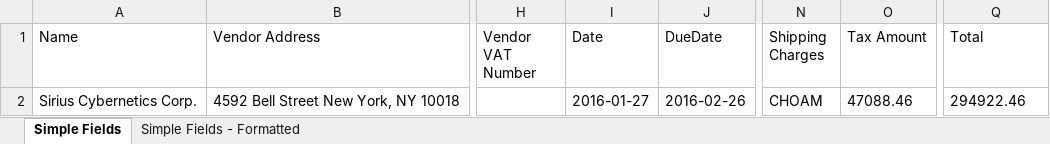
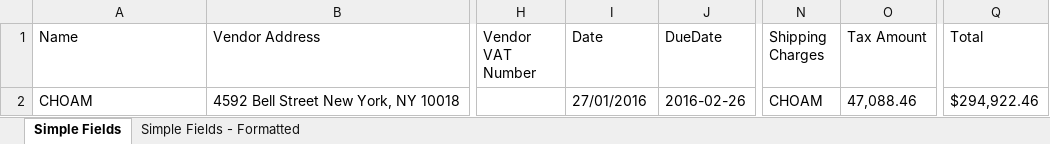
Before and after one commit to javaos74/KNUDU, an Excel workbook: Data/Exports/MergedDocuments_2-2_2021-08-19-09-23-114.xlsx, sheet Simple Fields, drawn as a sheet; only a part is shown, gaps mark what is left out; values as stored, in another font and other column widths than the file's, no borders; the diff names each change by its address in the sheet, - before the commit and + after, or states it on an @@ line.

```diff
--- a/Data/Exports/MergedDocuments_2-2_2021-08-19-09-23-114.xlsx (sheet Simple Fields)
+++ b/Data/Exports/MergedDocuments_2-2_2021-08-19-09-23-114.xlsx (sheet Simple Fields)
-A2 (Name): Sirius Cybernetics Corp.
+A2 (Name): CHOAM
-I2 (Date): 2016-01-27
+I2 (Date): 27/01/2016
-O2 (Tax Amount): 47088.46
+O2 (Tax Amount): 47,088.46
-Q2 (Total): 294922.46
+Q2 (Total): $294,922.46
```
Also changed, not shown: sheet Simple Fields - Formatted, Data/Exports/NPO-CEOS-2.xlsx, Data/Exports/invo1.xlsx, 8 other files.
